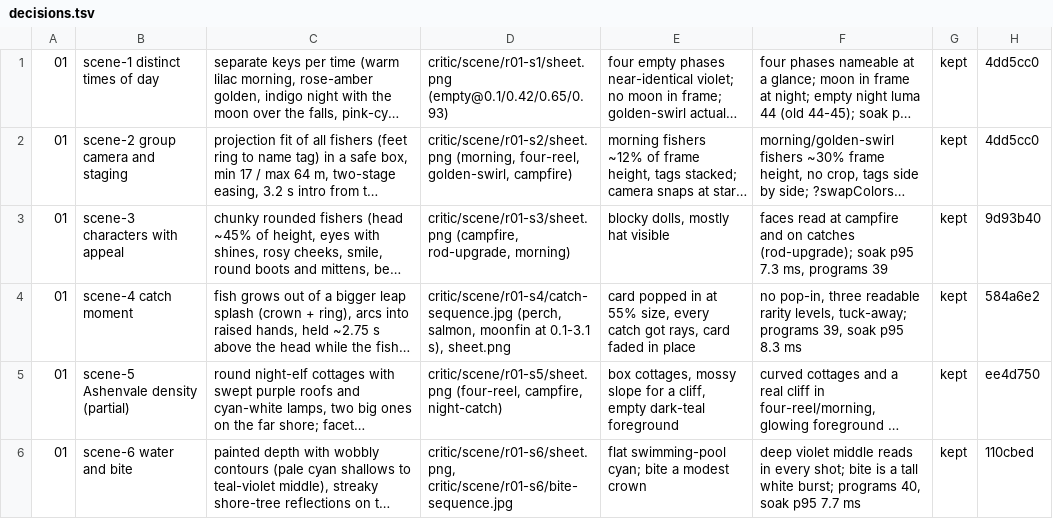
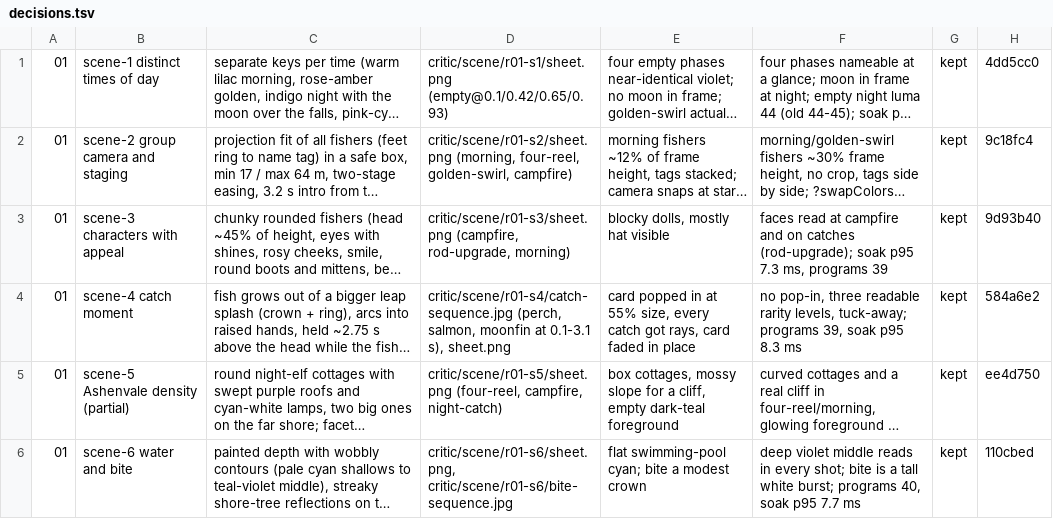
Before and after one commit to open-game-system/bobberbrook, a TSV file: critic/decisions.tsv, drawn as a sheet; long unchanged cells end in …; the diff names each change by its address in the sheet, - before the commit and + after, or states it on an @@ line.

```diff
--- a/critic/decisions.tsv
+++ b/critic/decisions.tsv
-H2: 4dd5cc0
+H2: 9c18fc4
```
